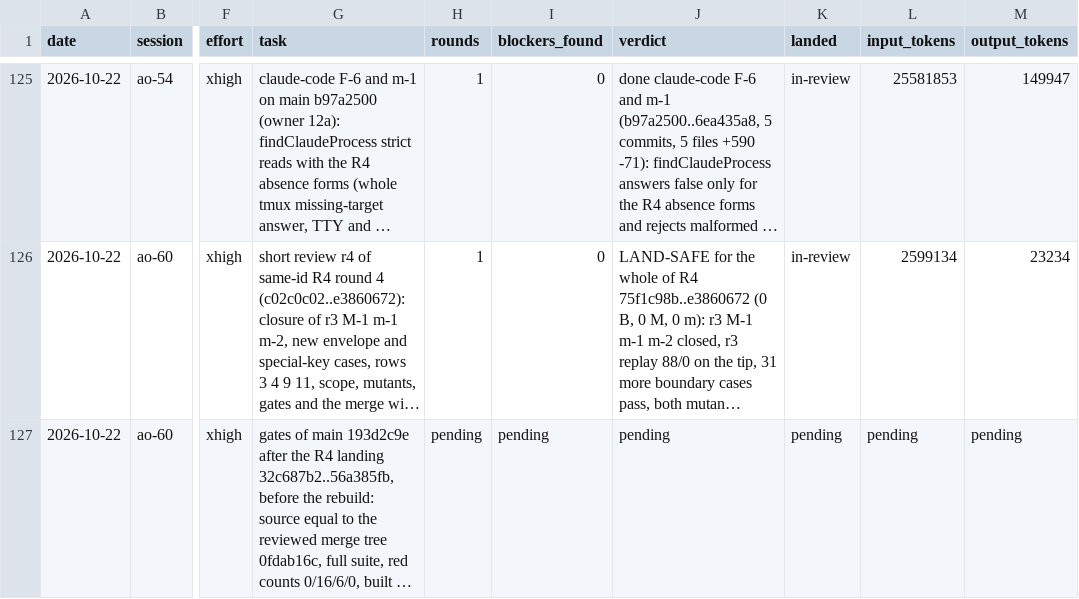
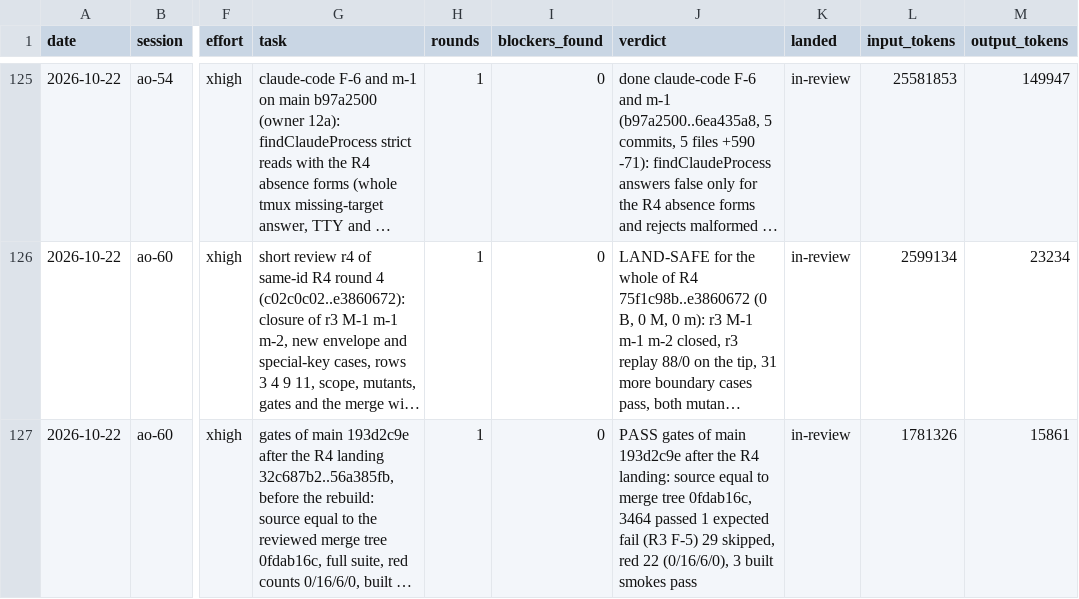
Before and after one commit to taisung/agent-orchestrator, a CSV file: development/artifacts/model_router_log/log.csv, drawn as a sheet; only a part is shown, gaps mark what is left out; long unchanged cells end in …; the diff names each change by its address in the sheet, - before the commit and + after, or states it on an @@ line.

Commit message:
docs(development): add the gates of main after the R4 landing

```diff
--- a/development/artifacts/model_router_log/log.csv
+++ b/development/artifacts/model_router_log/log.csv
-H127 (rounds): pending
+H127 (rounds): 1
-I127 (blockers_found): pending
+I127 (blockers_found): 0
-J127 (verdict): pending
+J127 (verdict): PASS gates of main 193d2c9e after the R4 landing: source equal to merge tree 0fdab16c, 3464 passed 1 expected fail (R3 F-5) 29 skipped, red 22 (0/16/6/0), 3 built smokes pass
-K127 (landed): pending
+K127 (landed): in-review
-L127 (input_tokens): pending
+L127 (input_tokens): 1781326
-M127 (output_tokens): pending
+M127 (output_tokens): 15861
```
Also changed, not shown: 2 other files.
